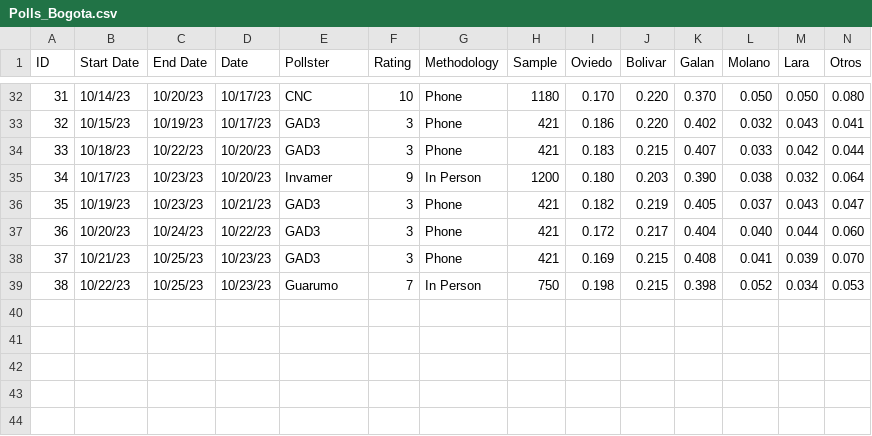
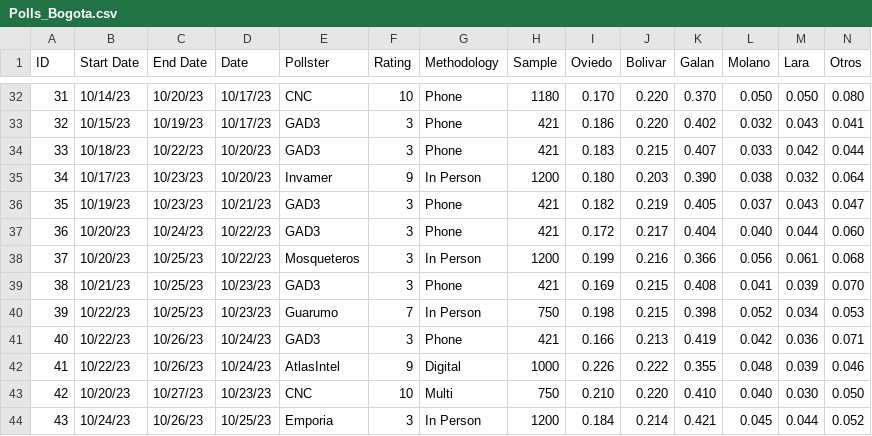
Before and after one commit to PoliticaConDato/Local-Elections-2023, a CSV file: Polls/Polls_Bogota.csv, drawn as a sheet; only a part is shown, gaps mark what is left out; addresses are those after the commit; rows hold the shown columns only; the diff names each change by its address in the sheet, - before the commit and + after, or states it on an @@ line.

Commit message:
Update Polls_Bogota.csv

```diff
--- a/Polls/Polls_Bogota.csv
+++ b/Polls/Polls_Bogota.csv
+row 38: 37 | 10/20/23 | 10/25/23 | 10/22/23 | Mosqueteros | 3 | In Person | 1200 | 0.199 | 0.216 | 0.366 | 0.056 | 0.061 | 0.068
@@ column A (ID) renumbered between rows 39 and 40 @@
+row 41: 40 | 10/22/23 | 10/26/23 | 10/24/23 | GAD3 | 3 | Phone | 421 | 0.166 | 0.213 | 0.419 | 0.042 | 0.036 | 0.071
+row 42: 41 | 10/22/23 | 10/26/23 | 10/24/23 | AtlasIntel | 9 | Digital | 1000 | 0.226 | 0.222 | 0.355 | 0.048 | 0.039 | 0.046
+row 43: 42 | 10/20/23 | 10/27/23 | 10/23/23 | CNC | 10 | Multi | 750 | 0.210 | 0.220 | 0.410 | 0.040 | 0.030 | 0.050
+row 44: 43 | 10/24/23 | 10/26/23 | 10/25/23 | Emporia | 3 | In Person | 1200 | 0.184 | 0.214 | 0.421 | 0.045 | 0.044 | 0.052
```
